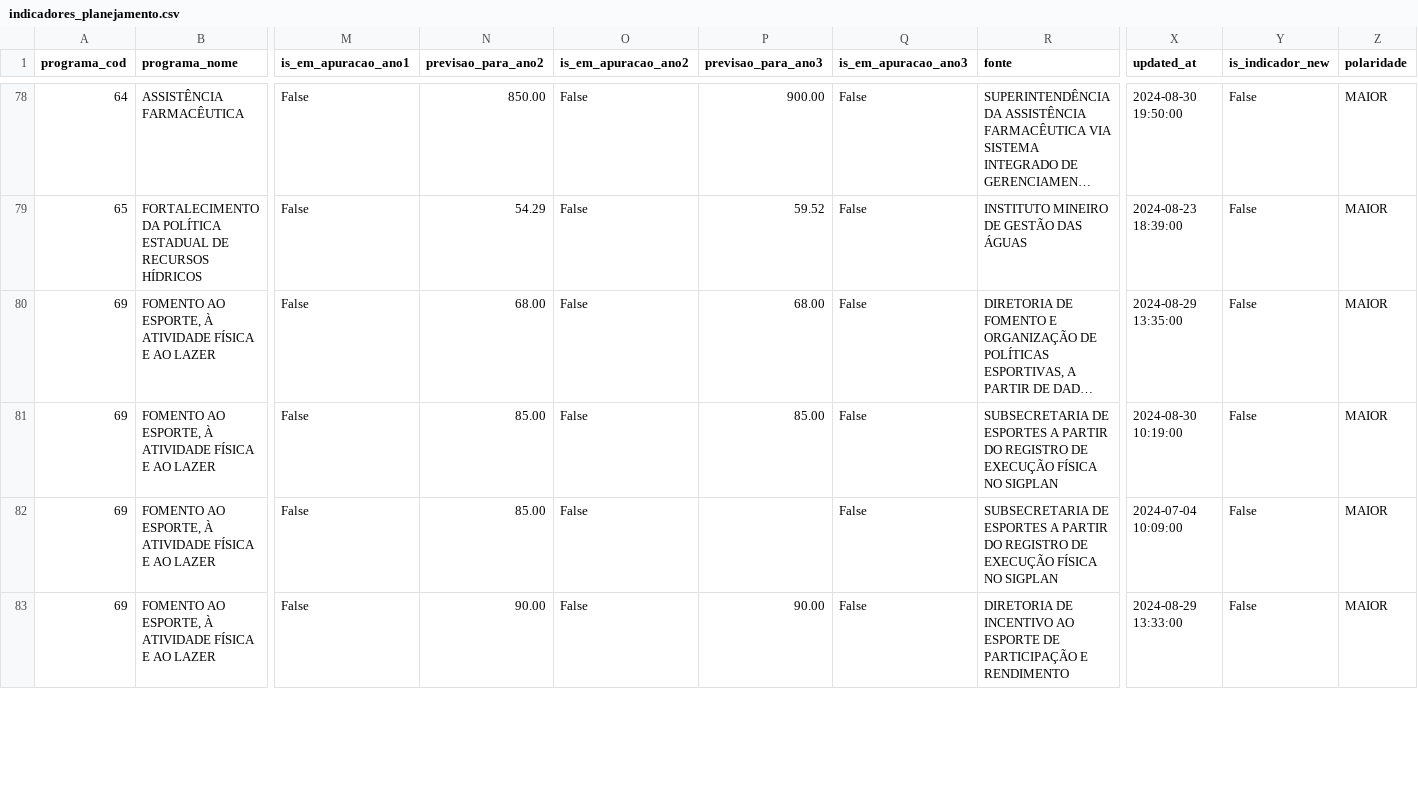
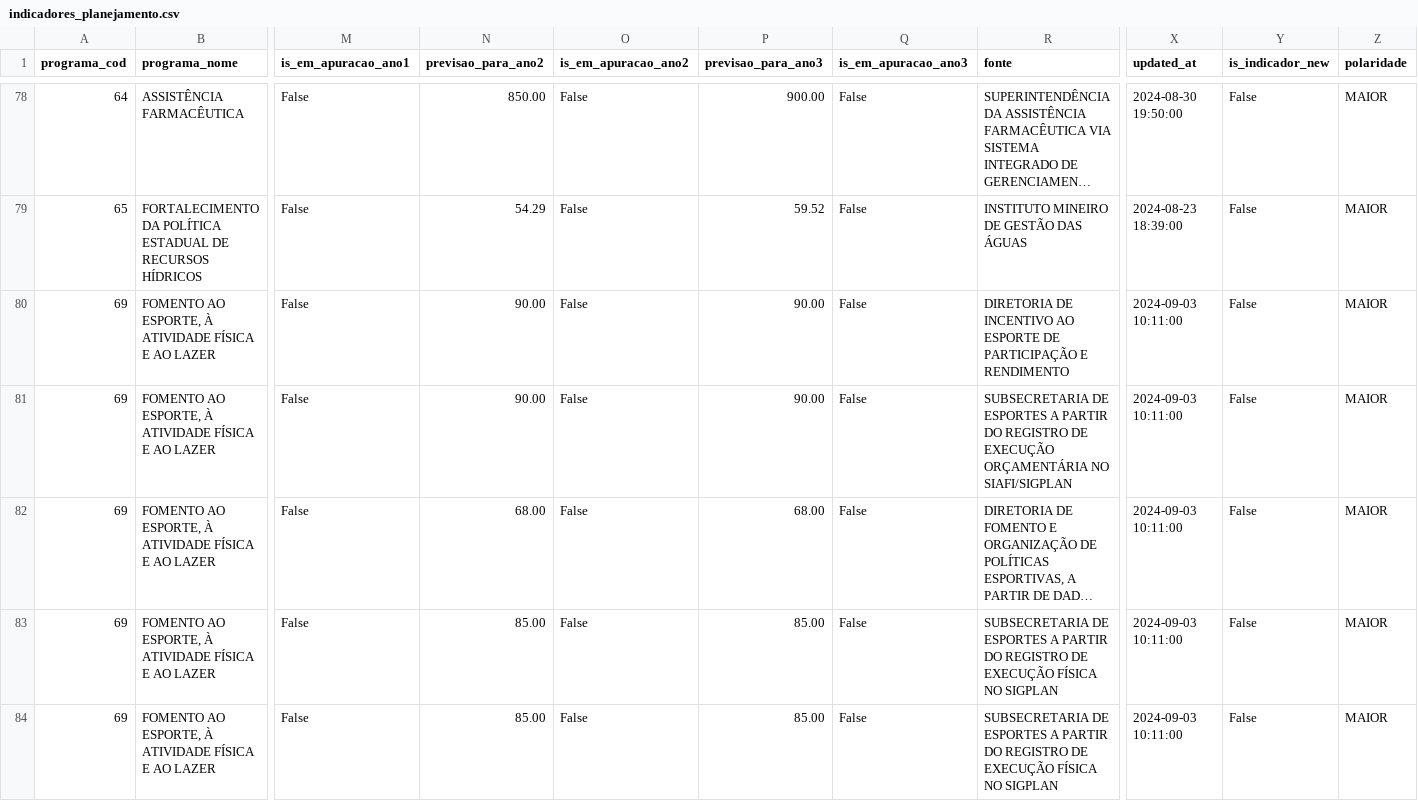
Before and after one commit to splor-mg/dados-sigplan-planejamento-2025, a CSV file: data/indicadores_planejamento.csv, drawn as a sheet; only a part is shown, gaps mark what is left out; long unchanged cells end in …; removed rows and columns are numbered as before the commit, all else as after; rows hold the shown columns only; the diff covers the shown part only; the diff names each change by its address in the sheet, - before the commit and + after, or states it on an @@ line.

```diff
--- a/data/indicadores_planejamento.csv
+++ b/data/indicadores_planejamento.csv
+row 80: 69 | FOMENTO AO ESPORTE, À ATIVIDADE FÍSICA E AO LAZER | False | 90.00 | False | 90.00 | False | DIRETORIA DE INCENTIVO AO ESPORTE DE PARTICIPAÇÃO E RENDIMENTO | 2024-09-03 10:11:00 | False | MAIOR
+row 81: 69 | FOMENTO AO ESPORTE, À ATIVIDADE FÍSICA E AO LAZER | False | 90.00 | False | 90.00 | False | SUBSECRETARIA DE ESPORTES A PARTIR DO REGISTRO DE EXECUÇÃO ORÇAMENTÁRIA NO SIAFI/SIGPLAN | 2024-09-03 10:11:00 | False | MAIOR
-X82 (updated_at): 2024-08-29 13:35:00
+X82 (updated_at): 2024-09-03 10:11:00
-X83 (updated_at): 2024-08-30 10:19:00
+X83 (updated_at): 2024-09-03 10:11:00
-P84 (previsao_para_ano3): (empty)
+P84 (previsao_para_ano3): 85.00
-X84 (updated_at): 2024-07-04 10:09:00
+X84 (updated_at): 2024-09-03 10:11:00
-row 83: 69 | FOMENTO AO ESPORTE, À ATIVIDADE FÍSICA E AO LAZER | False | 90.00 | False | 90.00 | False | DIRETORIA DE INCENTIVO AO ESPORTE DE PARTICIPAÇÃO E RENDIMENTO | 2024-08-29 13:33:00 | False | MAIOR
```
Also changed, not shown: 1 removed row, 20 moved rows and 4 edited cells elsewhere in this file, 6 other files.
